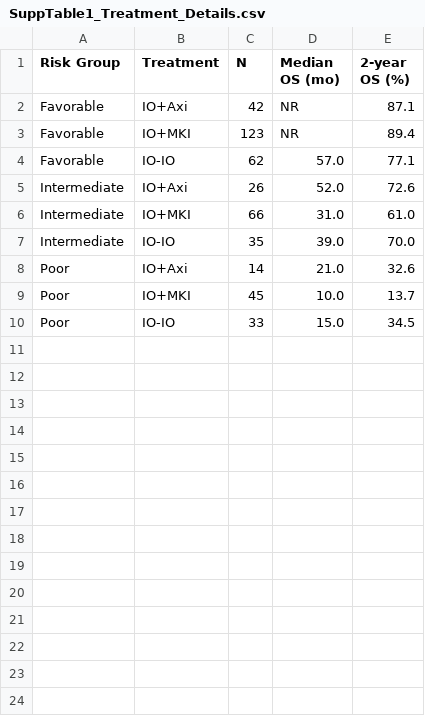
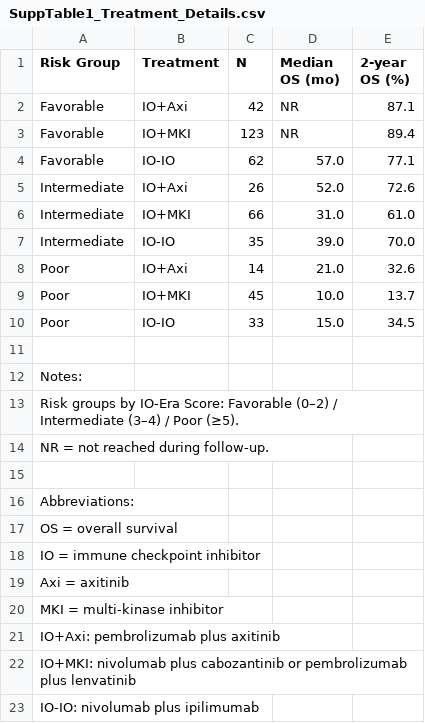
Before and after one commit to hideueki/paper-project-template, a CSV file: tables/SuppTable1_Treatment_Details.csv, drawn as a sheet.

```diff
--- a/tables/SuppTable1_Treatment_Details.csv
+++ b/tables/SuppTable1_Treatment_Details.csv
@@ -10 +10,14 @@ Poor,IO+MKI,45,10.0,13.7
 Poor,IO-IO,33,15.0,34.5
+,,,,
+Notes:,,,,
+Risk groups by IO-Era Score: Favorable (0–2) / Intermediate (3–4) / Poor (≥5).,,,,
+NR = not reached during follow-up.,,,,
+,,,,
+Abbreviations:,,,,
+OS = overall survival,,,,
+IO = immune checkpoint inhibitor,,,,
+Axi = axitinib,,,,
+MKI = multi-kinase inhibitor,,,,
+IO+Axi: pembrolizumab plus axitinib,,,,
+IO+MKI: nivolumab plus cabozantinib or pembrolizumab plus lenvatinib,,,,
+IO-IO: nivolumab plus ipilimumab,,,,
```
Also changed, not shown: tables/Table1_Patient_Characteristics.csv, tables/Table2_IO_Era_Components.csv, 6 other files.
